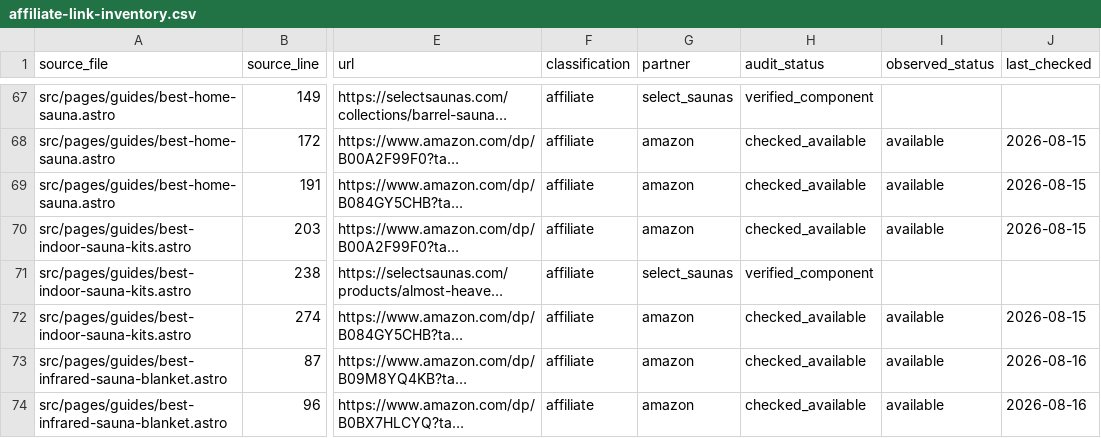
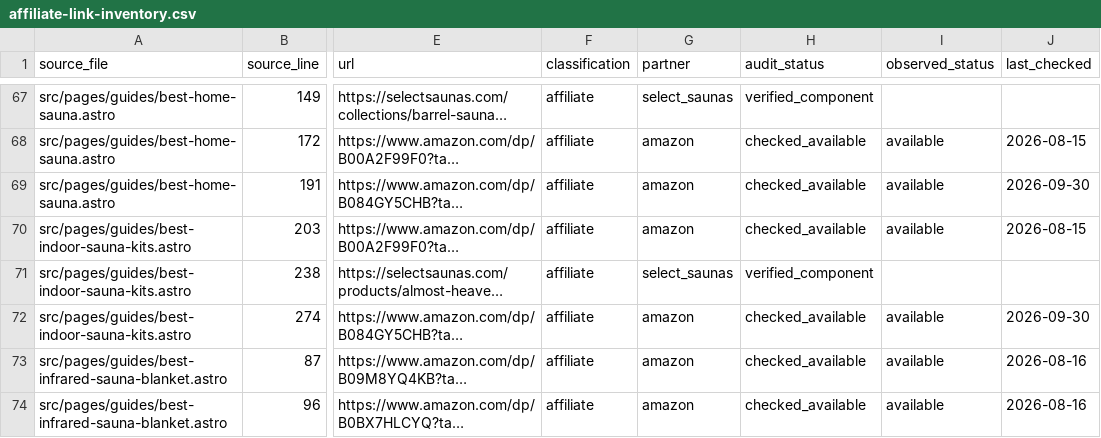
Before and after one commit to ceruallc-a11y/backyardsaunapro, a CSV file: data/affiliate-link-inventory.csv, drawn as a sheet; only a part is shown, gaps mark what is left out; long unchanged cells end in …; the diff covers the shown part only; the diff names each change by its address in the sheet, - before the commit and + after, or states it on an @@ line.

```diff
--- a/data/affiliate-link-inventory.csv
+++ b/data/affiliate-link-inventory.csv
-J69 (last_checked): 2026-08-15
+J69 (last_checked): 2026-09-30
-J72 (last_checked): 2026-08-15
+J72 (last_checked): 2026-09-30
```
Also changed, not shown: 9 edited cells elsewhere in this file, 2 other files.
